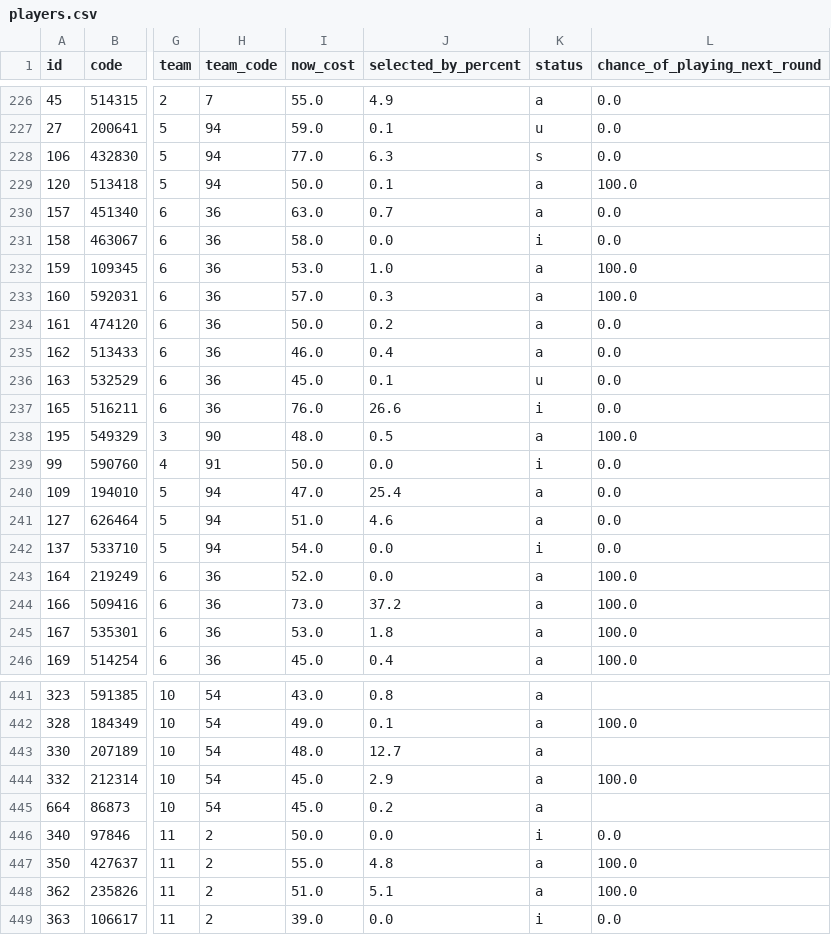
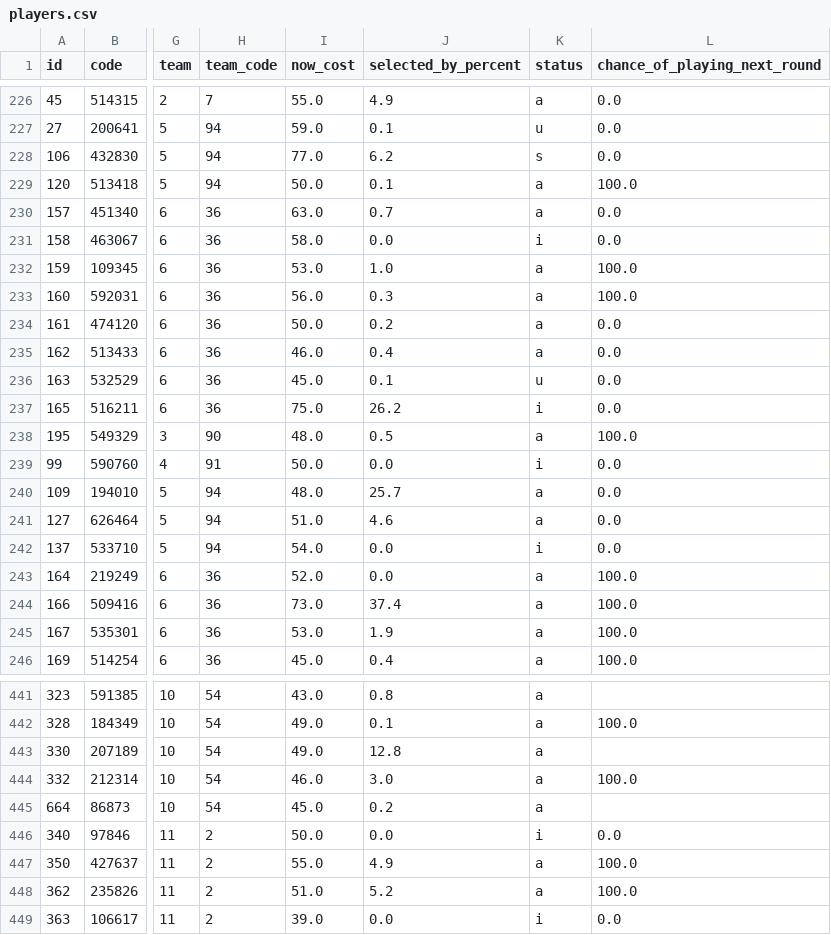
Before and after one commit to quocanhdayyy/footballmanager, a CSV file: data/players.csv, drawn as a sheet; only a part is shown, gaps mark what is left out; the diff covers the shown part only; the diff names each change by its address in the sheet, - before the commit and + after, or states it on an @@ line.

```diff
--- a/data/players.csv
+++ b/data/players.csv
-J228 (selected_by_percent): 6.3
+J228 (selected_by_percent): 6.2
-I233 (now_cost): 57.0
+I233 (now_cost): 56.0
-I237 (now_cost): 76.0
+I237 (now_cost): 75.0
-J237 (selected_by_percent): 26.6
+J237 (selected_by_percent): 26.2
-I240 (now_cost): 47.0
+I240 (now_cost): 48.0
-J240 (selected_by_percent): 25.4
+J240 (selected_by_percent): 25.7
-J244 (selected_by_percent): 37.2
+J244 (selected_by_percent): 37.4
-J245 (selected_by_percent): 1.8
+J245 (selected_by_percent): 1.9
-I443 (now_cost): 48.0
+I443 (now_cost): 49.0
-J443 (selected_by_percent): 12.7
+J443 (selected_by_percent): 12.8
-I444 (now_cost): 45.0
+I444 (now_cost): 46.0
-J444 (selected_by_percent): 2.9
+J444 (selected_by_percent): 3.0
-J447 (selected_by_percent): 4.8
+J447 (selected_by_percent): 4.9
-J448 (selected_by_percent): 5.1
+J448 (selected_by_percent): 5.2
```
Also changed, not shown: 93 edited cells elsewhere in this file, data/processed/squad_snapshot.csv, 1 other file.
